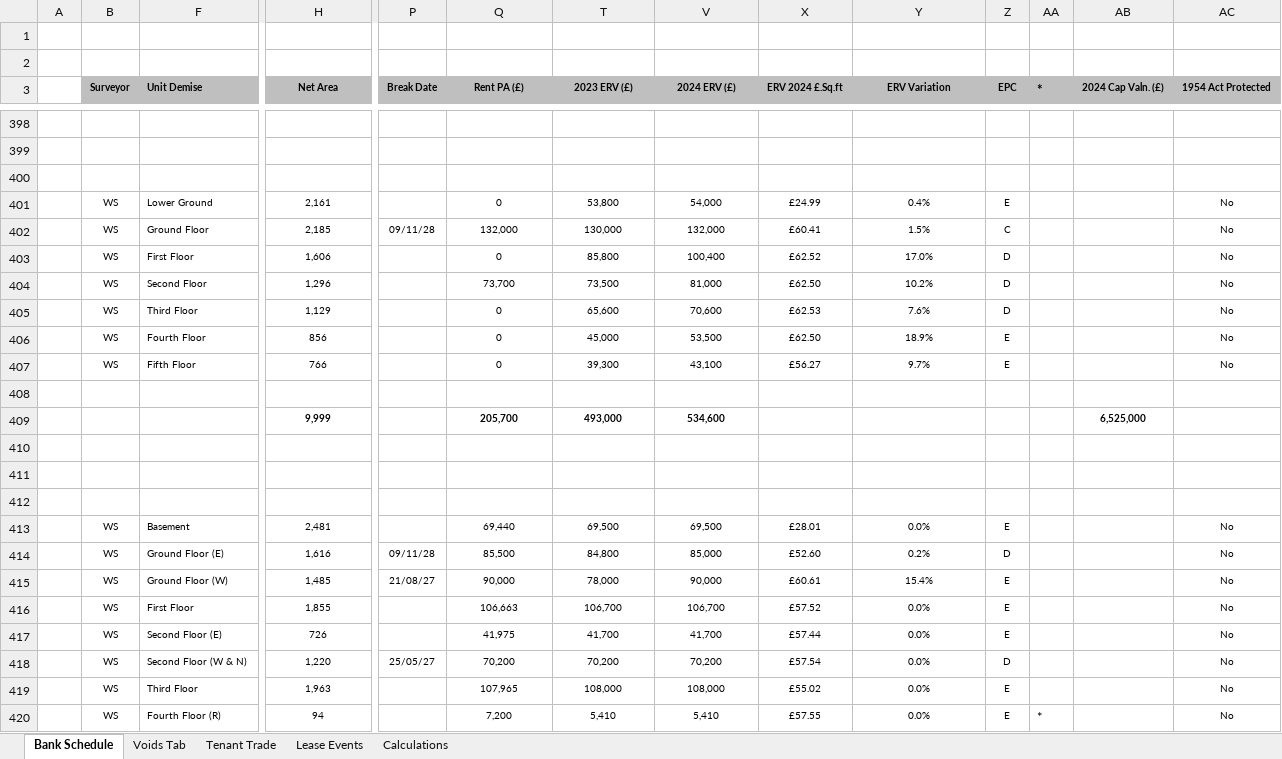
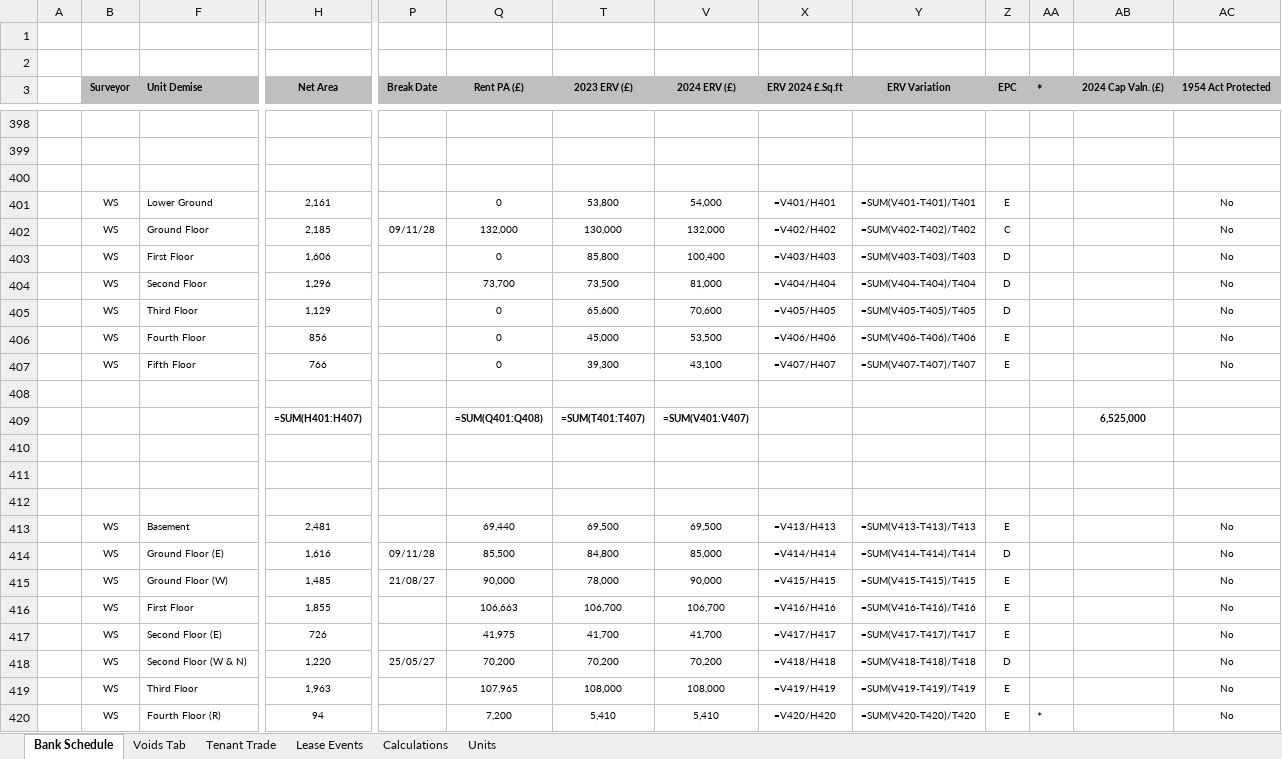
Before and after one commit to simoPh83/bankScheduleSanitizer, an Excel workbook: data/[ORIGINAL] Leasing Bank Schedule June 2025.xlsx, sheet Bank Schedule, drawn as a sheet; only a part is shown, gaps mark what is left out; values as stored, in another font and other column widths than the file's, no borders; formulas without a stored value are shown as written; conditional formats not drawn; removed rows and columns are numbered as before the commit, all else as after; rows hold the shown columns only; the diff covers the shown part only; the diff names each change by its address in the sheet, - before the commit and + after, or states it on an @@ line.

```diff
--- a/data/[ORIGINAL] Leasing Bank Schedule June 2025.xlsx (sheet Bank Schedule)
+++ b/data/[ORIGINAL] Leasing Bank Schedule June 2025.xlsx (sheet Bank Schedule)
+sheet tab: Units
-X401 (ERV 2024 £.Sq.ft): £24.99
+X401 (ERV 2024 £.Sq.ft): =V401/H401
-Y401 (ERV Variation): 0.4%
+Y401 (ERV Variation): =SUM(V401-T401)/T401
-X402 (ERV 2024 £.Sq.ft): £60.41
+X402 (ERV 2024 £.Sq.ft): =V402/H402
-Y402 (ERV Variation): 1.5%
+Y402 (ERV Variation): =SUM(V402-T402)/T402
-X403 (ERV 2024 £.Sq.ft): £62.52
+X403 (ERV 2024 £.Sq.ft): =V403/H403
-Y403 (ERV Variation): 17.0%
+Y403 (ERV Variation): =SUM(V403-T403)/T403
-X404 (ERV 2024 £.Sq.ft): £62.50
+X404 (ERV 2024 £.Sq.ft): =V404/H404
-Y404 (ERV Variation): 10.2%
+Y404 (ERV Variation): =SUM(V404-T404)/T404
-X405 (ERV 2024 £.Sq.ft): £62.53
+X405 (ERV 2024 £.Sq.ft): =V405/H405
-Y405 (ERV Variation): 7.6%
+Y405 (ERV Variation): =SUM(V405-T405)/T405
-X406 (ERV 2024 £.Sq.ft): £62.50
+X406 (ERV 2024 £.Sq.ft): =V406/H406
-Y406 (ERV Variation): 18.9%
+Y406 (ERV Variation): =SUM(V406-T406)/T406
-X407 (ERV 2024 £.Sq.ft): £56.27
+X407 (ERV 2024 £.Sq.ft): =V407/H407
-Y407 (ERV Variation): 9.7%
+Y407 (ERV Variation): =SUM(V407-T407)/T407
-row 409:  |  | 15/16 Margaret Street | 9,999 |  | 205,700 | 493,000 | 534,600 |  |  |  |  | 6,525,000
+row 409:  |  | 15/16 Margaret Street | =SUM(H401:H407) |  | =SUM(Q401:Q408) | =SUM(T401:T407) | =SUM(V401:V407) |  |  |  |  | 6,525,000
-X413 (ERV 2024 £.Sq.ft): £28.01
+X413 (ERV 2024 £.Sq.ft): =V413/H413
-Y413 (ERV Variation): 0.0%
+Y413 (ERV Variation): =SUM(V413-T413)/T413
-X414 (ERV 2024 £.Sq.ft): £52.60
+X414 (ERV 2024 £.Sq.ft): =V414/H414
-Y414 (ERV Variation): 0.2%
+Y414 (ERV Variation): =SUM(V414-T414)/T414
-X415 (ERV 2024 £.Sq.ft): £60.61
+X415 (ERV 2024 £.Sq.ft): =V415/H415
-Y415 (ERV Variation): 15.4%
+Y415 (ERV Variation): =SUM(V415-T415)/T415
-X416 (ERV 2024 £.Sq.ft): £57.52
+X416 (ERV 2024 £.Sq.ft): =V416/H416
-Y416 (ERV Variation): 0.0%
+Y416 (ERV Variation): =SUM(V416-T416)/T416
-X417 (ERV 2024 £.Sq.ft): £57.44
+X417 (ERV 2024 £.Sq.ft): =V417/H417
-Y417 (ERV Variation): 0.0%
+Y417 (ERV Variation): =SUM(V417-T417)/T417
-X418 (ERV 2024 £.Sq.ft): £57.54
+X418 (ERV 2024 £.Sq.ft): =V418/H418
-Y418 (ERV Variation): 0.0%
+Y418 (ERV Variation): =SUM(V418-T418)/T418
-X419 (ERV 2024 £.Sq.ft): £55.02
+X419 (ERV 2024 £.Sq.ft): =V419/H419
-Y419 (ERV Variation): 0.0%
+Y419 (ERV Variation): =SUM(V419-T419)/T419
-X420 (ERV 2024 £.Sq.ft): £57.55
+X420 (ERV 2024 £.Sq.ft): =V420/H420
-Y420 (ERV Variation): 0.0%
+Y420 (ERV Variation): =SUM(V420-T420)/T420
```
Also changed, not shown: 69 added rows, 69 removed rows and 781 edited cells elsewhere in this sheet, sheet Voids Tab, sheet Calculations, sheet Lease Events, hidden cells, charts or pictures, 31 other files.
